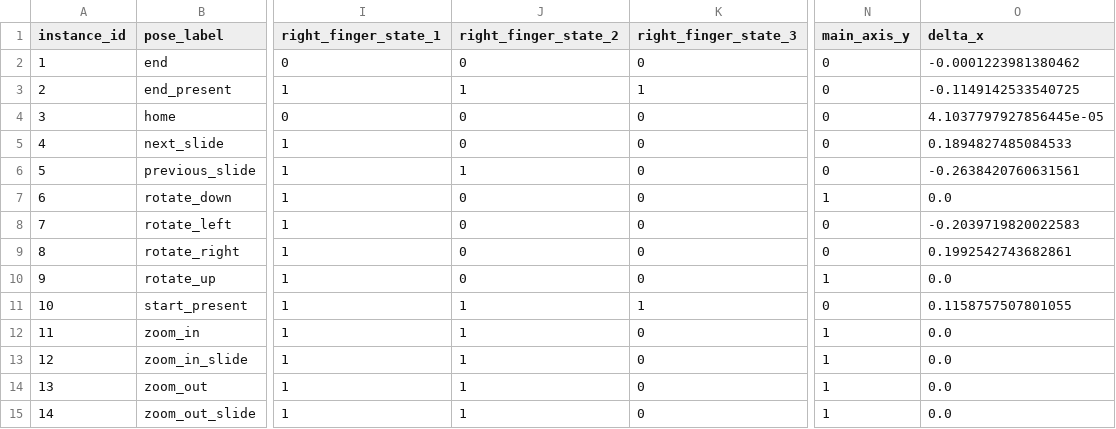
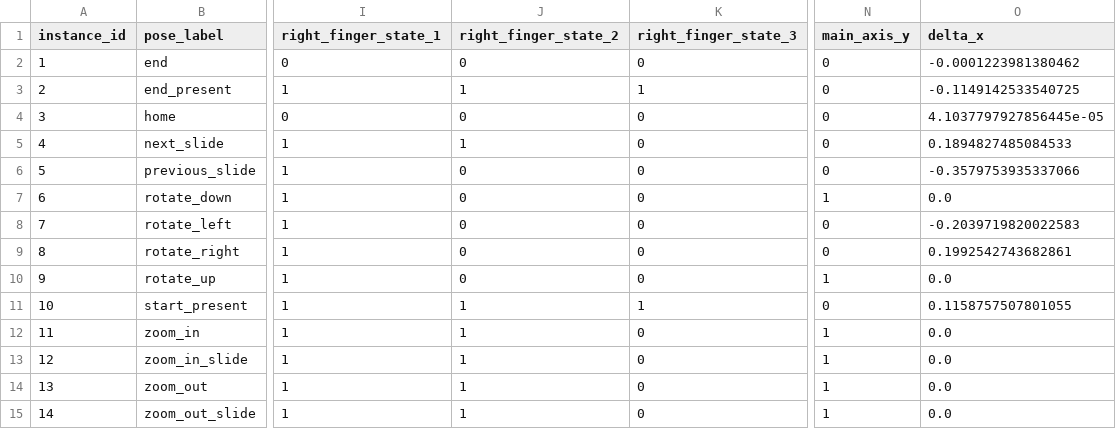
Before and after one commit to khangle111/SEP940_08_GestPipe_PythonMediapipe, a CSV file: code/user_Bi/training_results/gesture_data_compact.csv (was code/training_results/gesture_data_compact.csv), drawn as a sheet; only a part is shown, gaps mark what is left out; the diff names each change by its address in the sheet, - before the commit and + after, or states it on an @@ line.

```diff
--- a/code/training_results/gesture_data_compact.csv
+++ b/code/user_Bi/training_results/gesture_data_compact.csv
-J5 (right_finger_state_2): 0
+J5 (right_finger_state_2): 1
-J6 (right_finger_state_2): 1
+J6 (right_finger_state_2): 0
-O6 (delta_x): -0.2638420760631561
+O6 (delta_x): -0.3579753935337066
```
Also changed, not shown: 30 other files.
